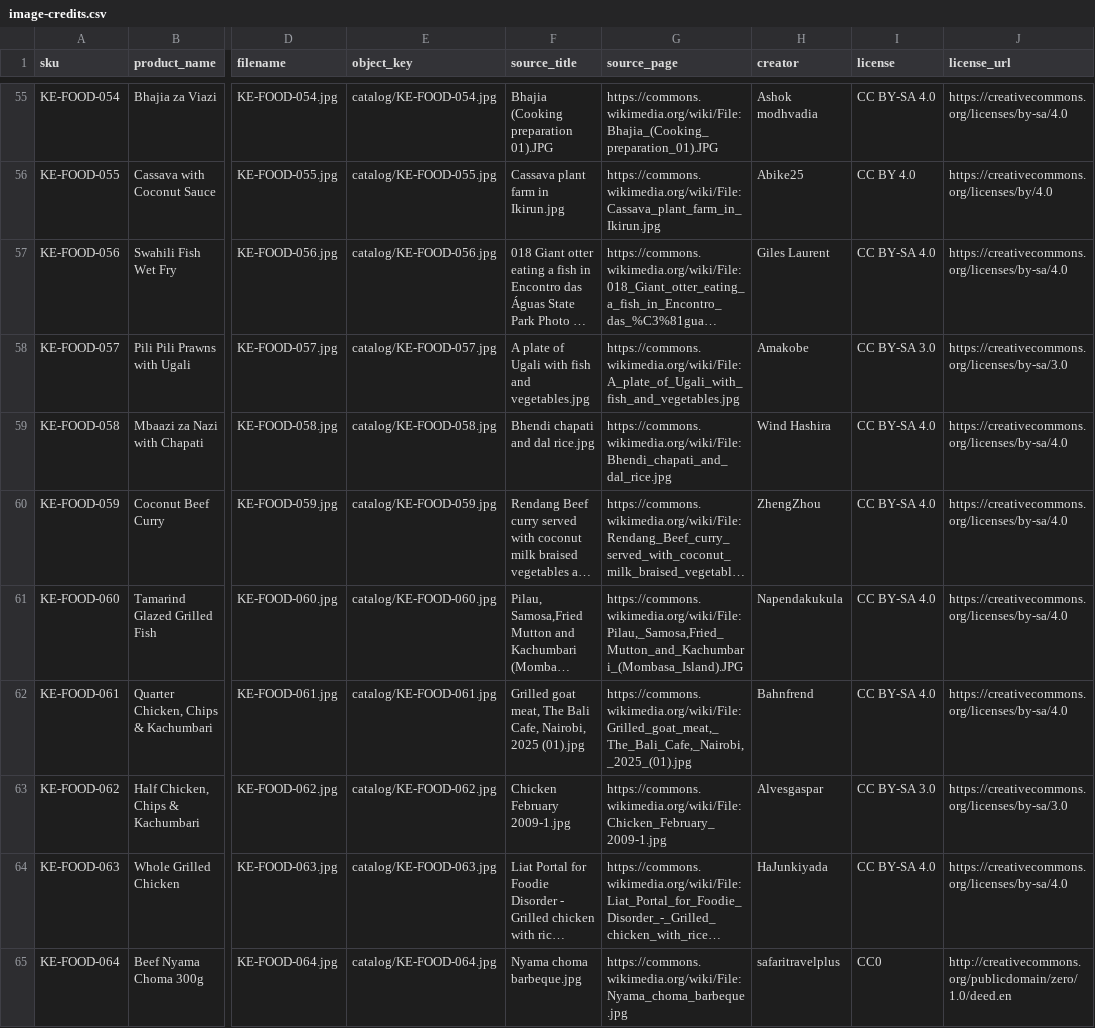
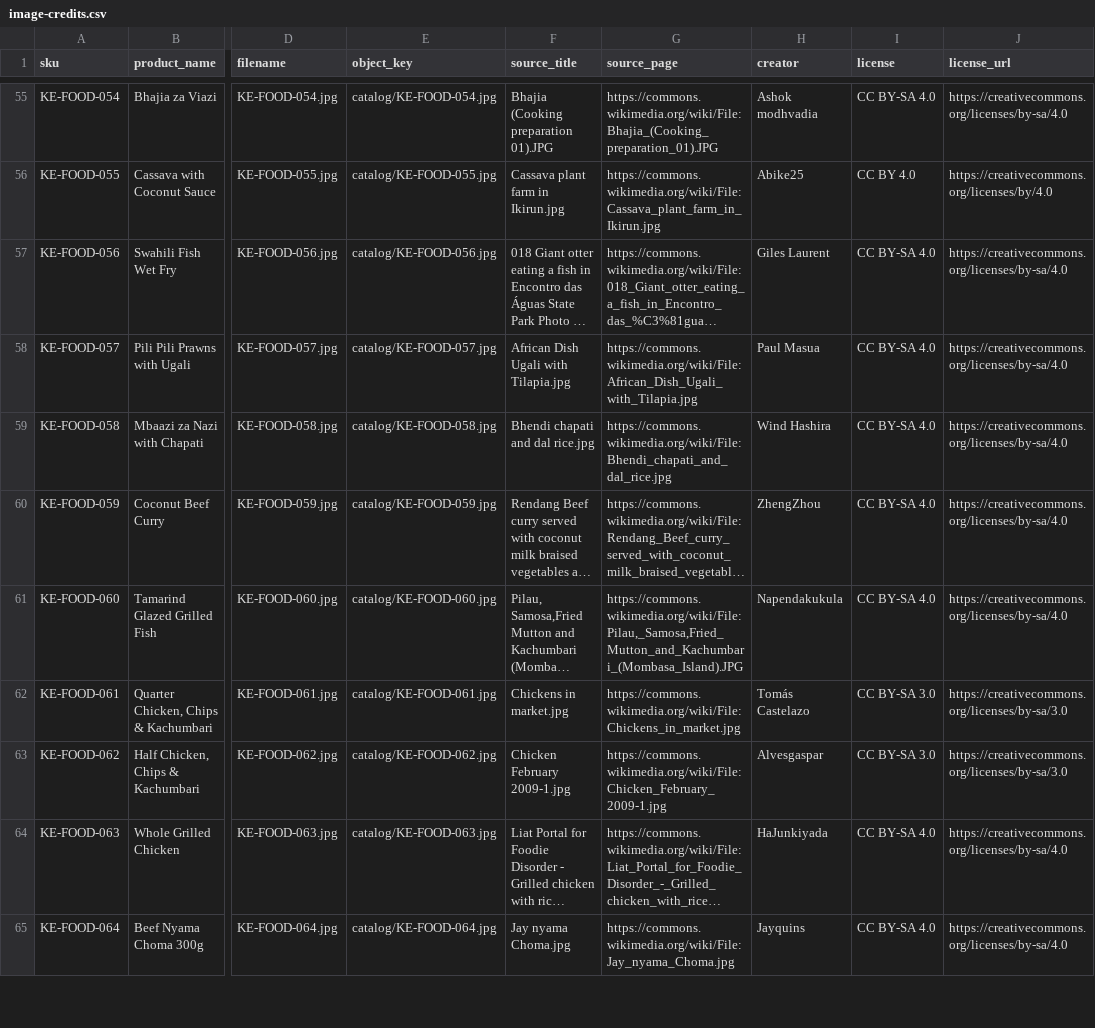
Before and after one commit to MichaelNgogoyo/Nexus-POS, a CSV file: posFrontend/public/image-credits.csv, drawn as a sheet; only a part is shown, gaps mark what is left out; long unchanged cells end in …; the diff covers the shown part only; the diff names each change by its address in the sheet, - before the commit and + after, or states it on an @@ line.

```diff
--- a/posFrontend/public/image-credits.csv
+++ b/posFrontend/public/image-credits.csv
-F58 (source_title): A plate of Ugali with fish and vegetables.jpg
+F58 (source_title): African Dish Ugali with Tilapia.jpg
-G58 (source_page): https://commons.wikimedia.org/wiki/File:A_plate_of_Ugali_with_fish_and_vegetables.jpg
+G58 (source_page): https://commons.wikimedia.org/wiki/File:African_Dish_Ugali_with_Tilapia.jpg
-H58 (creator): Amakobe
+H58 (creator): Paul Masua
-I58 (license): CC BY-SA 3.0
+I58 (license): CC BY-SA 4.0
-J58 (license_url): https://creativecommons.org/licenses/by-sa/3.0
+J58 (license_url): https://creativecommons.org/licenses/by-sa/4.0
-F62 (source_title): Grilled goat meat, The Bali Cafe, Nairobi, 2025 (01).jpg
+F62 (source_title): Chickens in market.jpg
-G62 (source_page): https://commons.wikimedia.org/wiki/File:Grilled_goat_meat,_The_Bali_Cafe,_Nairobi,_2025_(01).jpg
+G62 (source_page): https://commons.wikimedia.org/wiki/File:Chickens_in_market.jpg
-H62 (creator): Bahnfrend
+H62 (creator): Tomás Castelazo
-I62 (license): CC BY-SA 4.0
+I62 (license): CC BY-SA 3.0
-J62 (license_url): https://creativecommons.org/licenses/by-sa/4.0
+J62 (license_url): https://creativecommons.org/licenses/by-sa/3.0
-F65 (source_title): Nyama choma barbeque.jpg
+F65 (source_title): Jay nyama Choma.jpg
-G65 (source_page): https://commons.wikimedia.org/wiki/File:Nyama_choma_barbeque.jpg
+G65 (source_page): https://commons.wikimedia.org/wiki/File:Jay_nyama_Choma.jpg
-H65 (creator): safaritravelplus
+H65 (creator): Jayquins
-I65 (license): CC0
+I65 (license): CC BY-SA 4.0
-J65 (license_url): http://creativecommons.org/publicdomain/zero/1.0/deed.en
+J65 (license_url): https://creativecommons.org/licenses/by-sa/4.0
```
Also changed, not shown: 111 edited cells elsewhere in this file, 1 other file.
